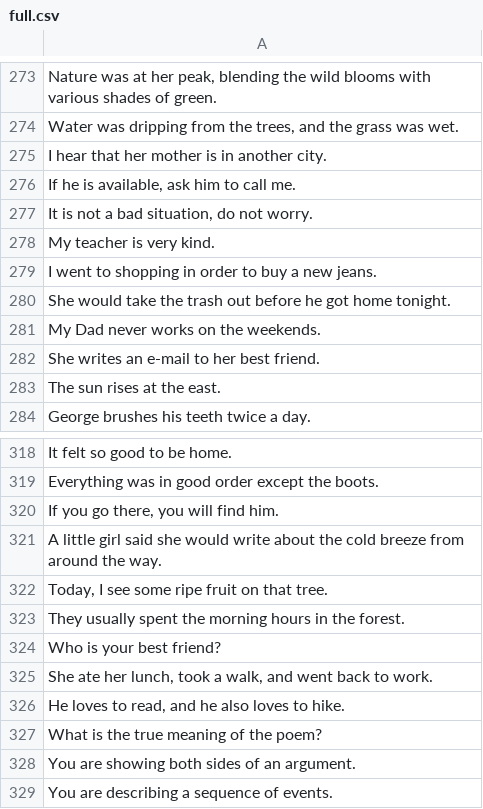
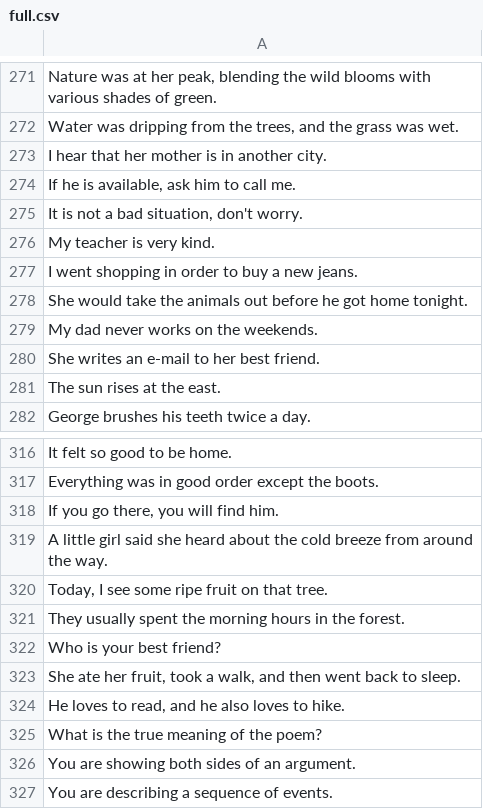
Before and after one commit to termsurf/mist, a CSV file: text/list/sentence/full.csv, drawn as a sheet; only a part is shown, gaps mark what is left out; the diff covers the shown part only.

```diff
--- a/text/list/sentence/full.csv
+++ b/text/list/sentence/full.csv
@@ -276,7 +274,7 @@
 "If he is available, ask him to call me."
-"It is not a bad situation, do not worry."
+"It is not a bad situation, don't worry."
 "My teacher is very kind."
-"I went to shopping in order to buy a new jeans."
-"She would take the trash out before he got home tonight."
-"My Dad never works on the weekends."
+"I went shopping in order to buy a new jeans."
+"She would take the animals out before he got home tonight."
+"My dad never works on the weekends."
 "She writes an e-mail to her best friend."
@@ -320,3 +318,3 @@
 "If you go there, you will find him."
-"A little girl said she would write about the cold breeze from around the way."
+"A little girl said she heard about the cold breeze from around the way."
 "Today, I see some ripe fruit on that tree."
@@ -324,3 +322,3 @@
 "Who is your best friend?"
-"She ate her lunch, took a walk, and went back to work."
+"She ate her fruit, took a walk, and then went back to sleep."
 "He loves to read, and he also loves to hike."
```
Also changed, not shown: 9 added rows, 2 removed rows and 4 edited cells elsewhere in this file.
